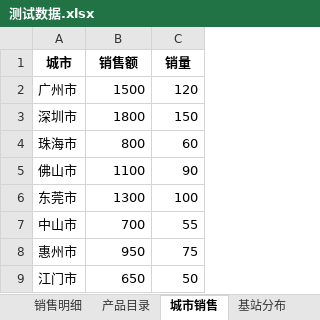
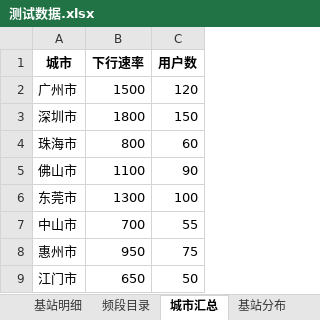
Before and after one commit to hello-zhanghao/excel2ppt, an Excel workbook: cases/00_防护用例/测试数据.xlsx, sheet 城市汇总, drawn as a sheet; values as stored, in another font and other column widths than the file's, no borders; the diff names each change by its address in the sheet, - before the commit and + after, or states it on an @@ line.

```diff
--- a/cases/00_防护用例/测试数据.xlsx (sheet 城市汇总)
+++ b/cases/00_防护用例/测试数据.xlsx (sheet 城市汇总)
-sheet tab: 销售明细
+sheet tab: 基站明细
-sheet tab: 产品目录
+sheet tab: 频段目录
-sheet tab: 城市销售
+sheet tab: 城市汇总
-B1: 销售额
+B1: 下行速率
-C1: 销量
+C1: 用户数
```
Also changed, not shown: sheet 基站明细, sheet 基站分布, sheet 频段目录, other sheet tabs, cases/00_防护用例/项目配置.xlsx, 5 other files.
